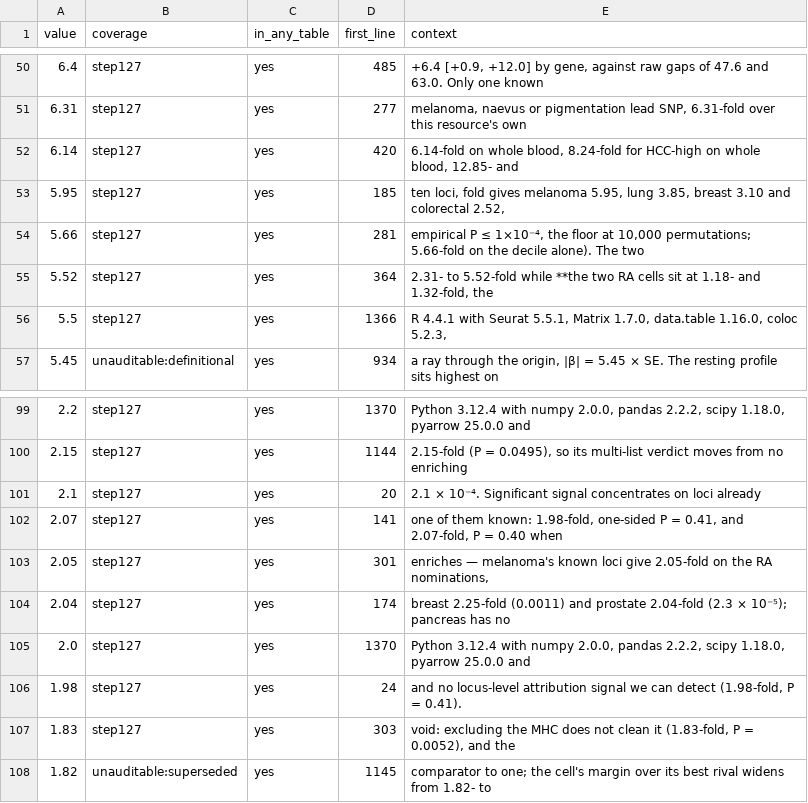
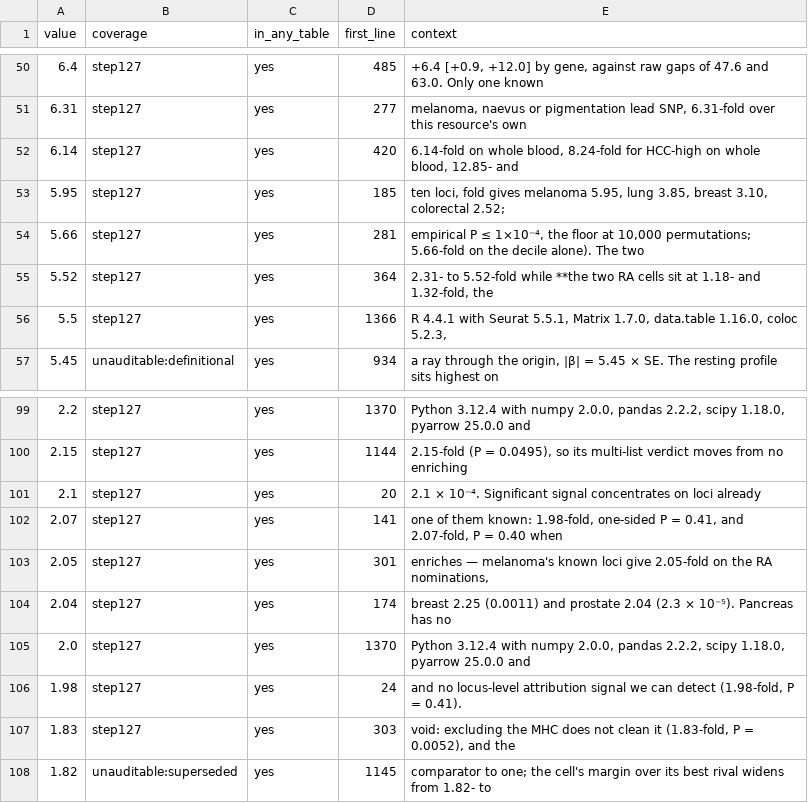
Before and after one commit to tangrzh3/cqtna-audit, a TSV file: 160a_audit_coverage.tsv, drawn as a sheet; only a part is shown, gaps mark what is left out; the diff covers the shown part only.

```diff
--- a/160a_audit_coverage.tsv
+++ b/160a_audit_coverage.tsv
@@ -52,3 +52,3 @@ value	coverage	in_any_table	first_line	context
 6.14	step127	yes	420	6.14-fold on whole blood, 8.24-fold for HCC-high on whole blood, 12.85- and
-5.95	step127	yes	185	ten loci, fold gives melanoma 5.95, lung 3.85, breast 3.10 and colorectal 2.52,
+5.95	step127	yes	185	ten loci, fold gives melanoma 5.95, lung 3.85, breast 3.10, colorectal 2.52;
 5.66	step127	yes	281	empirical P ≤ 1×10⁻⁴, the floor at 10,000 permutations; 5.66-fold on the decile alone). The two
@@ -103,3 +103,3 @@ value	coverage	in_any_table	first_line	context
 2.05	step127	yes	301	enriches — melanoma's known loci give 2.05-fold on the RA nominations,
-2.04	step127	yes	174	breast 2.25-fold (0.0011) and prostate 2.04-fold (2.3 × 10⁻⁵); pancreas has no
+2.04	step127	yes	174	breast 2.25 (0.0011) and prostate 2.04 (2.3 × 10⁻⁵). Pancreas has no
 2.0	step127	yes	1370	Python 3.12.4 with numpy 2.0.0, pandas 2.2.2, scipy 1.18.0, pyarrow 25.0.0 and
```
Also changed, not shown: 1 added row, 1 removed row, 2 moved rows and 14 edited cells elsewhere in this file, 2 other files.
